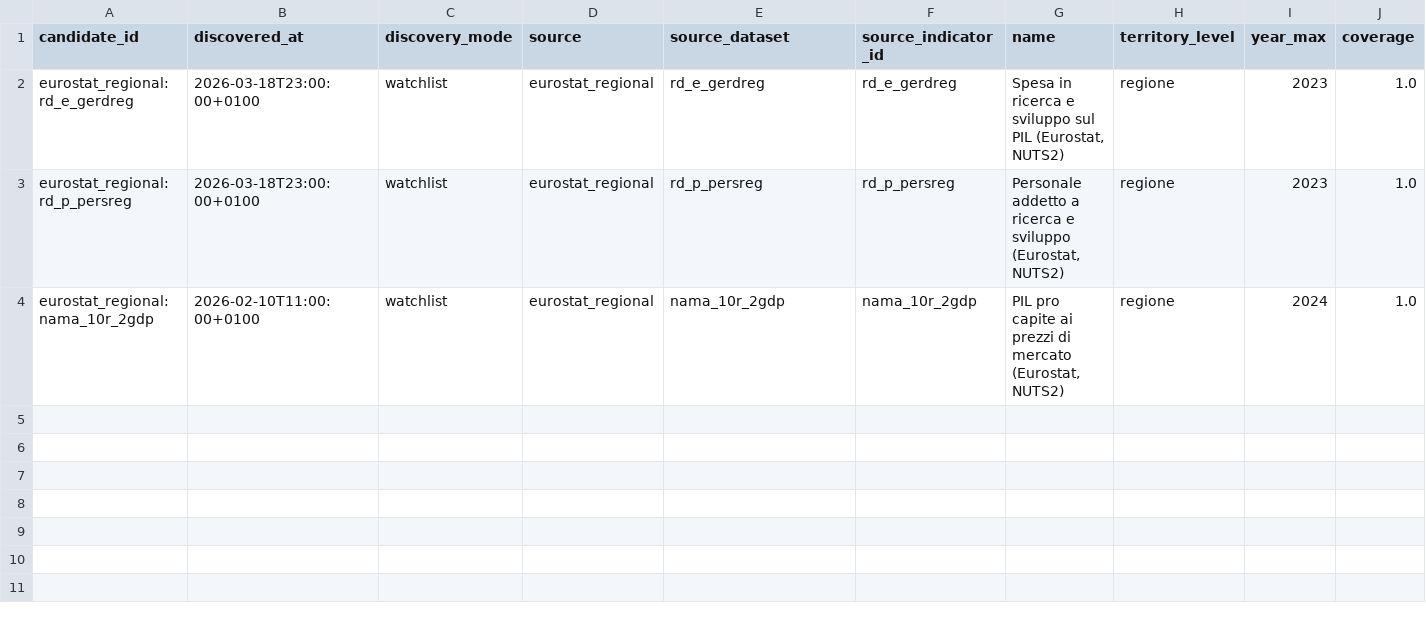
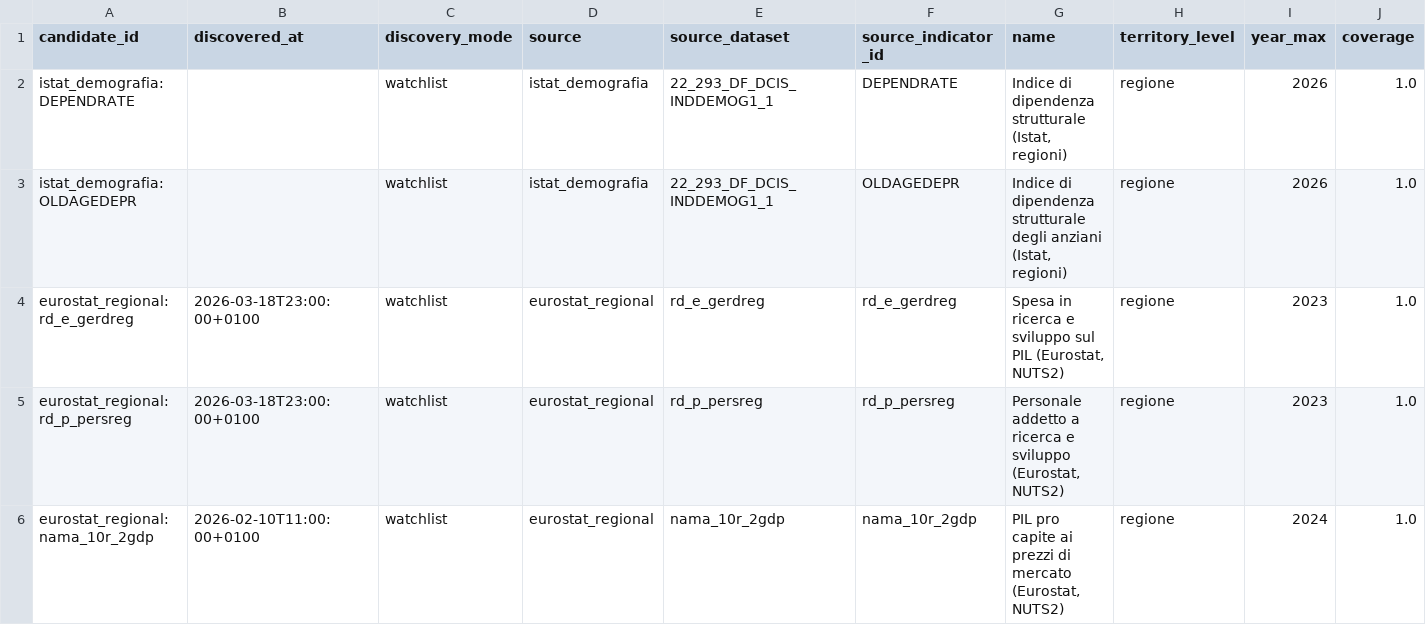
Before and after one commit to nmaiese/diset-viz, a CSV file: data/discovery/candidates.csv, drawn as a sheet; only a part is shown; rows hold the shown columns only; the diff names each change by its address in the sheet, - before the commit and + after, or states it on an @@ line.

Commit message:
Gap 1: adapter SDMX Istat regionale (indicatori demografici) nel cacciatore
Cabla una seconda famiglia Istat nel cacciatore, dopo il pilota Eurostat, così
la watchlist non gira più su un'unica fonte.

- scripts/istat_regional_source.py: adapter stdlib sul client istat_sdmx, stessa
  forma di eurostat_source. Serie curate dal dataflow DCIS_INDDEMOG1 (Indicatori
  demografici), scelte con DATA_TYPE: indice di dipendenza degli anziani
  (OLDAGEDEPR) e dipendenza strutturale totale (DEPENDRATE). Bolzano+Trento
  combinati con media pesata per popolazione (pesi riusati da Multiscopo).
- Ogni nome è verificato `new` contro il catalogo (classify_definition_match)
  prima di entrare, così l'adapter propone indicatori davvero additivi.
- Fixture SDMX-CSV committati (rifilati al livello regione) per test offline
  ripetibili senza toccare rete né il limite Istat di 5 query/minuto; la cache
  grezza data/istat_cache resta gitignorata.
- scripts/discover_candidates.py: nuova voce WATCHLIST "istat_demografia".
- Il cacciatore scrive 2 candidati `new` (2026, 20/20 regioni, priorità 1.0) in
  data/discovery/candidates.csv, pronti per il triage umano in PR. Nessuna
  promozione/curatela in questa PR: solo la coda, come da contratto del cacciatore.
- test_discovery: classe IstatRegionalAdapter (parse+Trentino, best_recent_year,
  discover, normalized_rows, round-trip del cacciatore).

```diff
--- a/data/discovery/candidates.csv
+++ b/data/discovery/candidates.csv
+row 2: istat_demografia:DEPENDRATE |  | watchlist | istat_demografia | 22_293_DF_DCIS_INDDEMOG1_1 | DEPENDRATE | Indice di dipendenza strutturale (Istat, regioni) | regione | 2026 | 1.0
+row 3: istat_demografia:OLDAGEDEPR |  | watchlist | istat_demografia | 22_293_DF_DCIS_INDDEMOG1_1 | OLDAGEDEPR | Indice di dipendenza strutturale degli anziani (Istat, regioni) | regione | 2026 | 1.0
```
Also changed, not shown: 5 other files.
